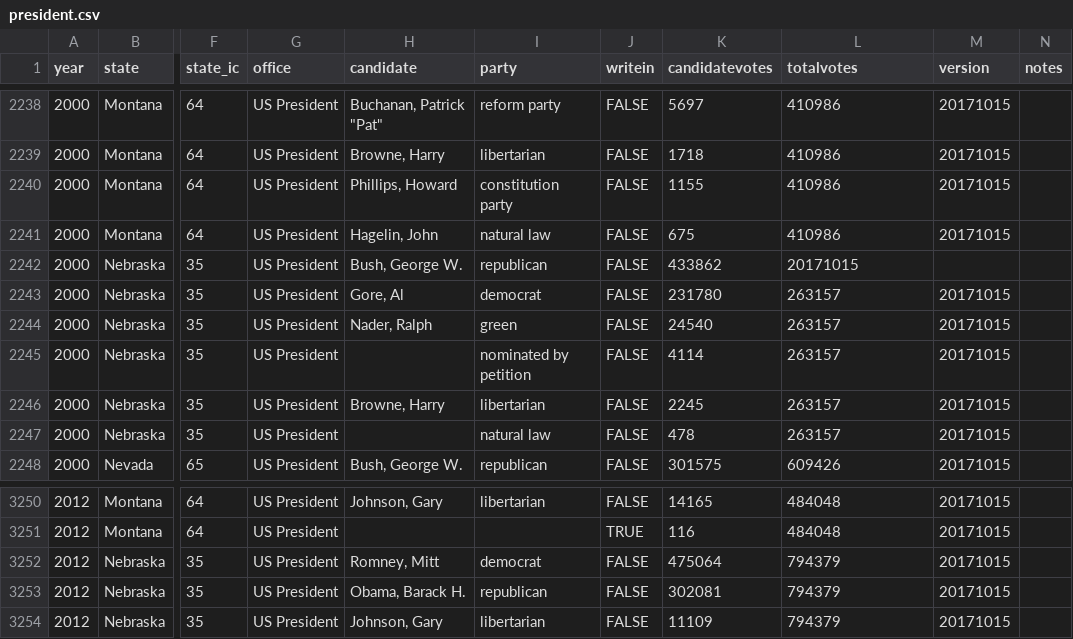
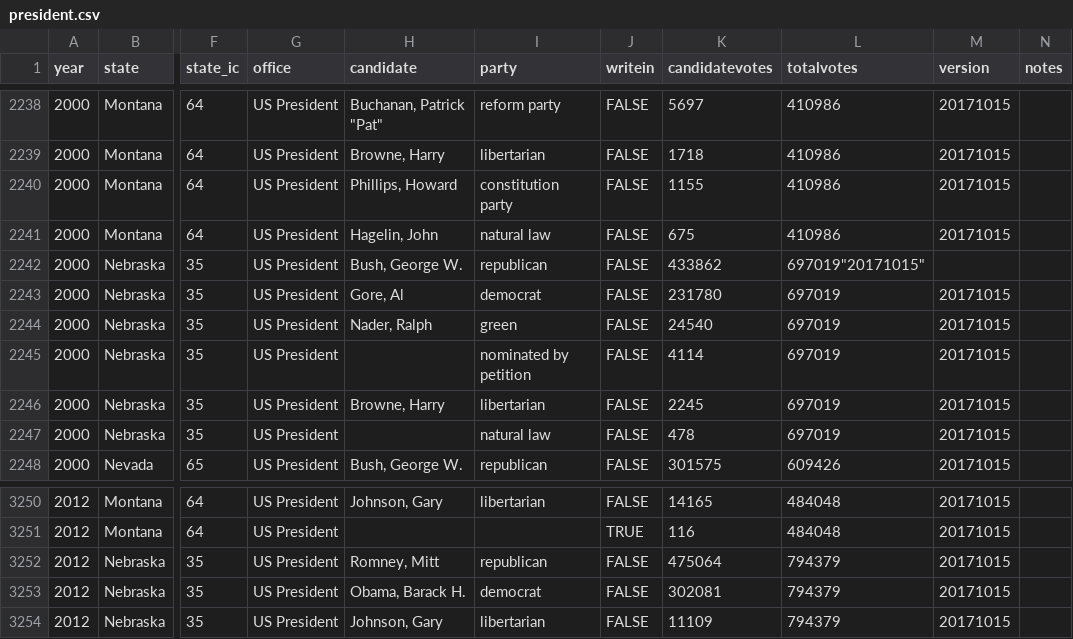
Before and after one commit to jacksonkennedynorris/finalProject, a CSV file: president.csv, drawn as a sheet; only a part is shown, gaps mark what is left out; the diff names each change by its address in the sheet, - before the commit and + after, or states it on an @@ line.

```diff
--- a/president.csv
+++ b/president.csv
-L2242 (totalvotes): 20171015
+L2242 (totalvotes): 697019"20171015"
-L2243:L2247 (totalvotes): 263157
+L2243:L2247 (totalvotes): 697019
-I3252 (party): democrat
+I3252 (party): republican
-I3253 (party): republican
+I3253 (party): democrat
```
Also changed, not shown: 3 other files.
